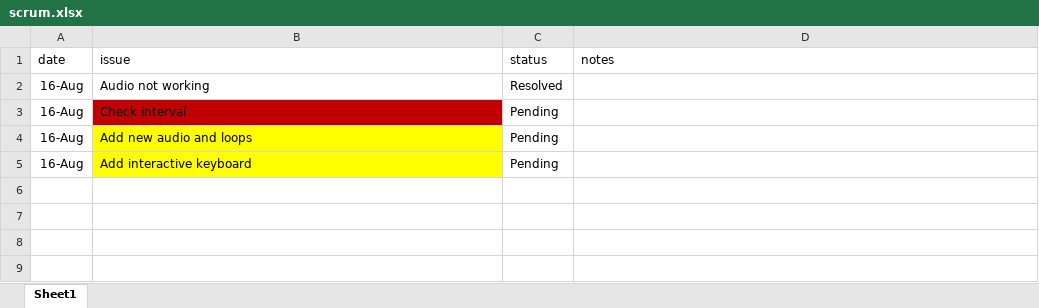
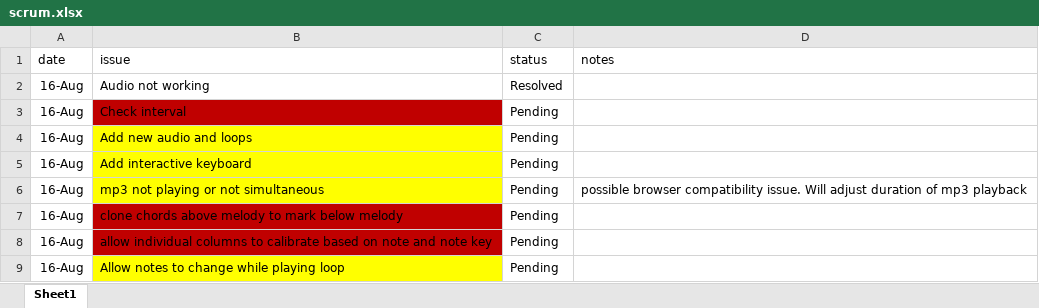
Before and after one commit to marcbdaniels/harmonizer, an Excel workbook: scrum.xlsx, sheet Sheet1, drawn as a sheet; values as stored, in another font and other column widths than the file's, no borders; the diff names each change by its address in the sheet, - before the commit and + after, or states it on an @@ line.

Commit message:
scrum.xlsx
aug-17

```diff
--- a/scrum.xlsx (sheet Sheet1)
+++ b/scrum.xlsx (sheet Sheet1)
+row 6: 16-Aug | mp3 not playing or not simultaneous | Pending | possible browser compatibility issue. Will adjust duration of mp3 playback
+row 7: 16-Aug | clone chords above melody to mark below melody | Pending
+row 8: 16-Aug | allow individual columns to calibrate based on note and note key | Pending
+row 9: 16-Aug | Allow notes to change while playing loop | Pending
```
